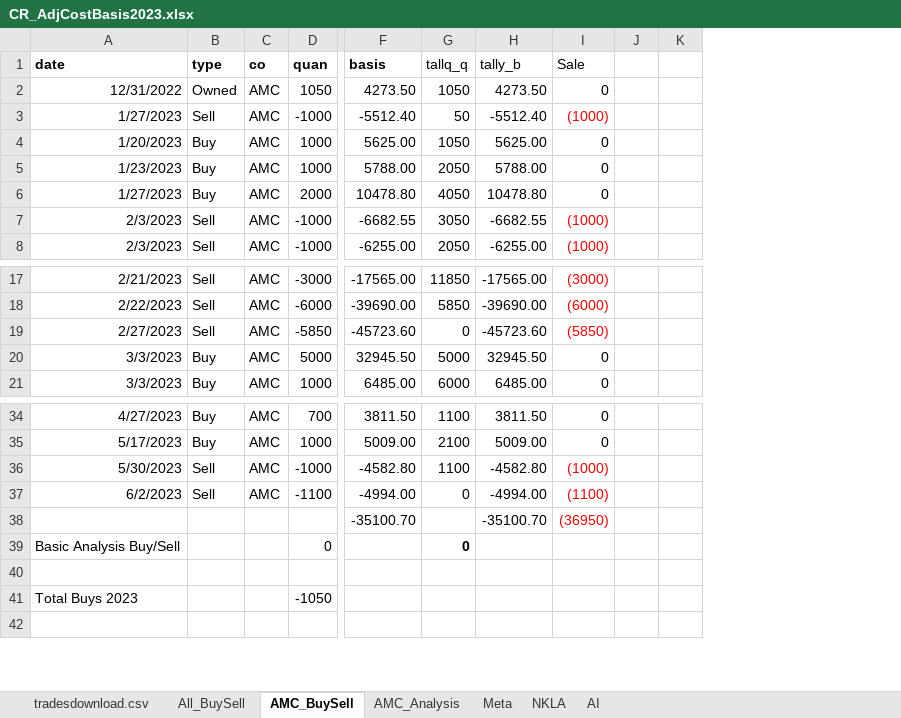
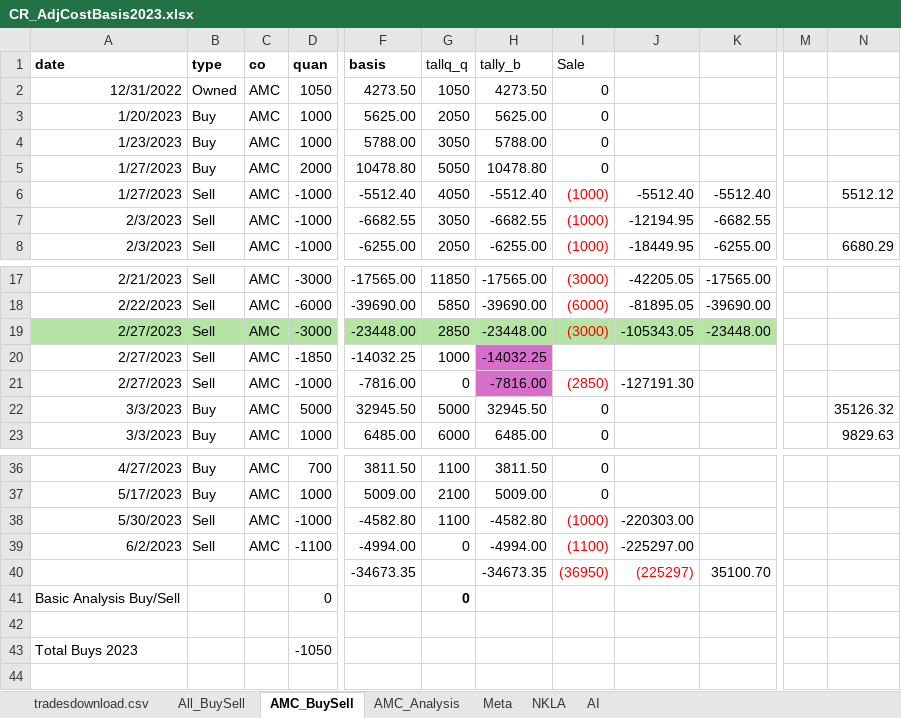
Before and after one commit to GrayCoHub/allocate_df, an Excel workbook: CR_AdjCostBasis2023.xlsx, sheet AMC_BuySell, drawn as a sheet; only a part is shown, gaps mark what is left out; values as stored, in another font and other column widths than the file's, no borders; removed rows and columns are numbered as before the commit, all else as after; rows hold the shown columns only; the diff covers the shown part only; the diff names each change by its address in the sheet, - before the commit and + after, or states it on an @@ line.

```diff
--- a/CR_AdjCostBasis2023.xlsx (sheet AMC_BuySell)
+++ b/CR_AdjCostBasis2023.xlsx (sheet AMC_BuySell)
-column J, empty
-column K, empty
+column J, rows 7-8: -12194.95 | -18449.95; rows 17-18: -42205.05 | -81895.05; row 21: -127191.30; rows 38-39: -220303.00 | -225297.00
+column K, rows 7-8: -6682.55 | -6255.00; rows 17-18: -17565.00 | -39690.00
+column M, empty
+column N, row 8: 6680.29; rows 22-23: 35126.32 | 9829.63
-row 3: 1/27/2023 | Sell | AMC | -1000 | -5512.40 | 50 | -5512.40 | (1000)
-G3 (tallq_q): 1050
+G3 (tallq_q): 2050
-G4 (tallq_q): 2050
+G4 (tallq_q): 3050
-G5 (tallq_q): 4050
+G5 (tallq_q): 5050
+row 6: 1/27/2023 | Sell | AMC | -1000 | -5512.40 | 4050 | -5512.40 | (1000) | -5512.40 | -5512.40 |  | 5512.12
+row 19: 2/27/2023 | Sell | AMC | -3000 | -23448.00 | 2850 | -23448.00 | (3000) | -105343.05 | -23448.00
+row 20: 2/27/2023 | Sell | AMC | -1850 | -14032.25 | 1000 | -14032.25
-D21 (quan): -5850
+D21 (quan): -1000
-F21 (basis): -45723.60
+F21 (basis): -7816.00
-H21 (tally_b): -45723.60
+H21 (tally_b): -7816.00
-H21 fill: none
+H21 fill: #D86ECC
-I21 (Sale): (5850)
+I21 (Sale): (2850)
-row 38:  |  |  |  | -35100.70 |  | -35100.70 | (36950)
+row 40:  |  |  |  | -34673.35 |  | -34673.35 | (36950) | (225297) | 35100.70
```
Also changed, not shown: 2 added rows and 23 edited cells elsewhere in this sheet, sheet All_BuySell, sheet tradesdownload.csv, formulas that keep their value, 2 other files.
